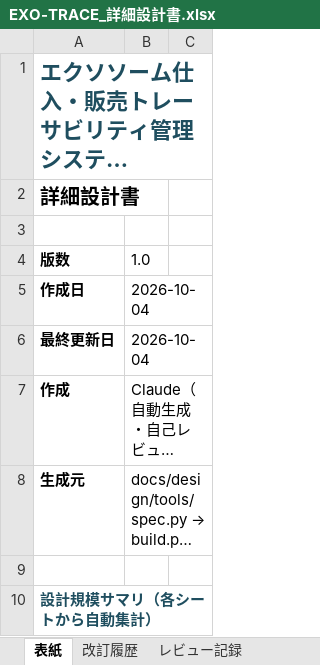
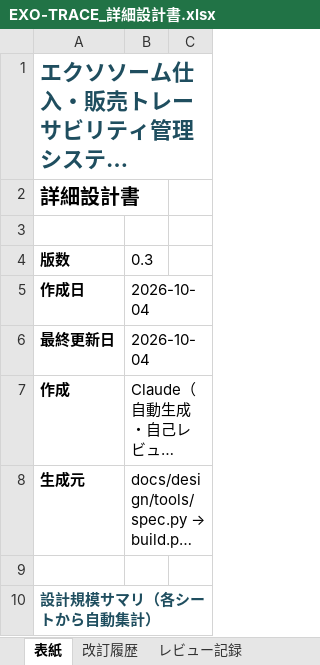
Before and after one commit to minami10870007-tech/exo-trace2, an Excel workbook: docs/design/EXO-TRACE_詳細設計書.xlsx, sheet 表紙, drawn as a sheet; only a part is shown; long unchanged cells end in …; values as stored, in another font and other column widths than the file's, no borders; the diff names each change by its address in the sheet, - before the commit and + after, or states it on an @@ line.

```diff
--- a/docs/design/EXO-TRACE_詳細設計書.xlsx (sheet 表紙)
+++ b/docs/design/EXO-TRACE_詳細設計書.xlsx (sheet 表紙)
-B4: 1.0
+B4: 0.3
```
Also changed, not shown: sheet 画面項目定義, 2 other files.
